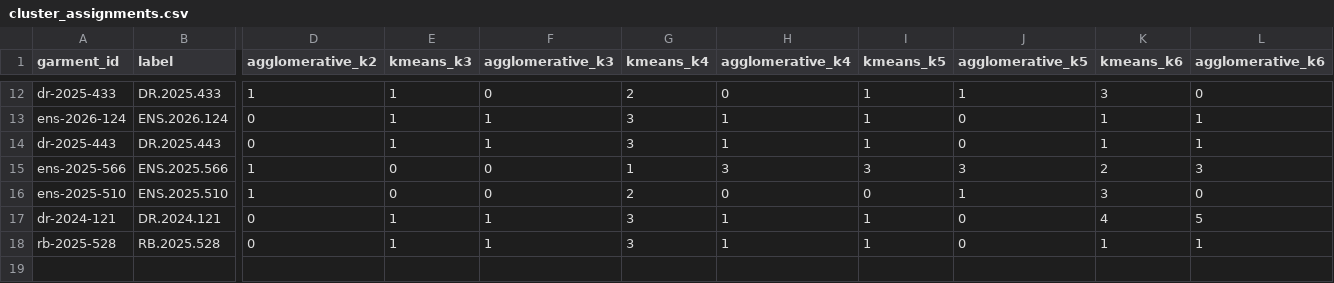
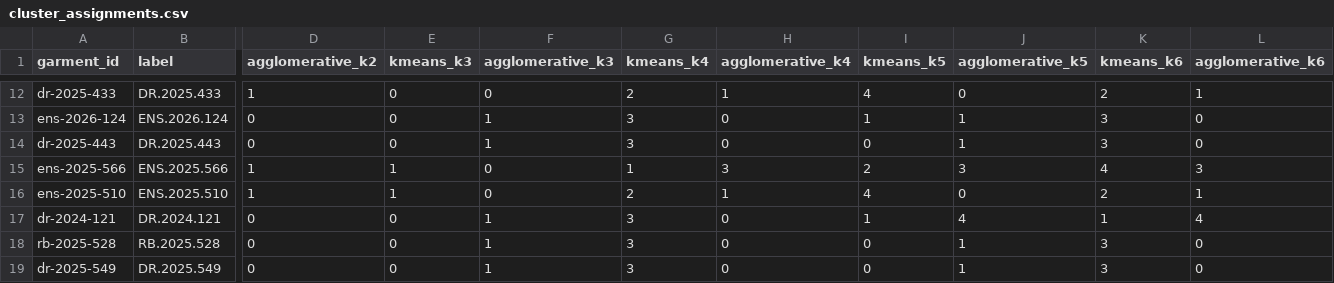
Before and after one commit to mattkoom11/garment-capture-pipeline, a CSV file: cluster_assignments.csv, drawn as a sheet; only a part is shown, gaps mark what is left out; rows hold the shown columns only; the diff covers the shown part only; the diff names each change by its address in the sheet, - before the commit and + after, or states it on an @@ line.

```diff
--- a/cluster_assignments.csv
+++ b/cluster_assignments.csv
-E12:E14 (kmeans_k3): 1
+E12:E14 (kmeans_k3): 0
-H12 (agglomerative_k4): 0
+H12 (agglomerative_k4): 1
-I12 (kmeans_k5): 1
+I12 (kmeans_k5): 4
-J12 (agglomerative_k5): 1
+J12 (agglomerative_k5): 0
-K12 (kmeans_k6): 3
+K12 (kmeans_k6): 2
-L12 (agglomerative_k6): 0
+L12 (agglomerative_k6): 1
-H13:H14 (agglomerative_k4): 1
+H13:H14 (agglomerative_k4): 0
-J13:J14 (agglomerative_k5): 0
+J13:J14 (agglomerative_k5): 1
-K13:K14 (kmeans_k6): 1
+K13:K14 (kmeans_k6): 3
-L13:L14 (agglomerative_k6): 1
+L13:L14 (agglomerative_k6): 0
-I14 (kmeans_k5): 1
+I14 (kmeans_k5): 0
-E15:E16 (kmeans_k3): 0
+E15:E16 (kmeans_k3): 1
-I15 (kmeans_k5): 3
+I15 (kmeans_k5): 2
-K15 (kmeans_k6): 2
+K15 (kmeans_k6): 4
-H16 (agglomerative_k4): 0
+H16 (agglomerative_k4): 1
-I16 (kmeans_k5): 0
+I16 (kmeans_k5): 4
-J16 (agglomerative_k5): 1
+J16 (agglomerative_k5): 0
-K16 (kmeans_k6): 3
+K16 (kmeans_k6): 2
-L16 (agglomerative_k6): 0
+L16 (agglomerative_k6): 1
-E17:E18 (kmeans_k3): 1
+E17:E18 (kmeans_k3): 0
-H17:H18 (agglomerative_k4): 1
+H17:H18 (agglomerative_k4): 0
-J17 (agglomerative_k5): 0
+J17 (agglomerative_k5): 4
-K17 (kmeans_k6): 4
+K17 (kmeans_k6): 1
-L17 (agglomerative_k6): 5
+L17 (agglomerative_k6): 4
-I18 (kmeans_k5): 1
+I18 (kmeans_k5): 0
-J18 (agglomerative_k5): 0
+J18 (agglomerative_k5): 1
-K18 (kmeans_k6): 1
+K18 (kmeans_k6): 3
-L18 (agglomerative_k6): 1
+L18 (agglomerative_k6): 0
+row 19: dr-2025-549 | DR.2025.549 | 0 | 0 | 1 | 3 | 0 | 0 | 1 | 3 | 0
```
Also changed, not shown: 37 edited cells elsewhere in this file, catalog_metadata.csv, cluster_assignments_era_validated.csv, 5 other files.
